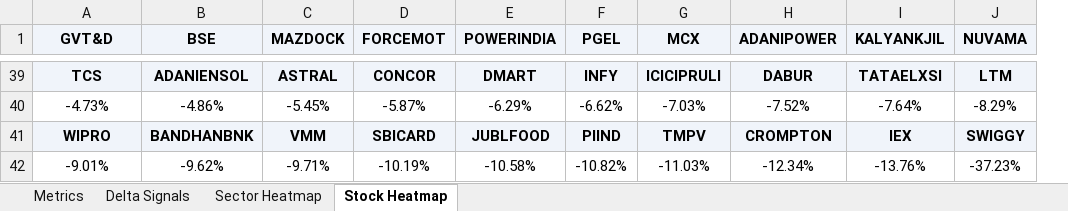
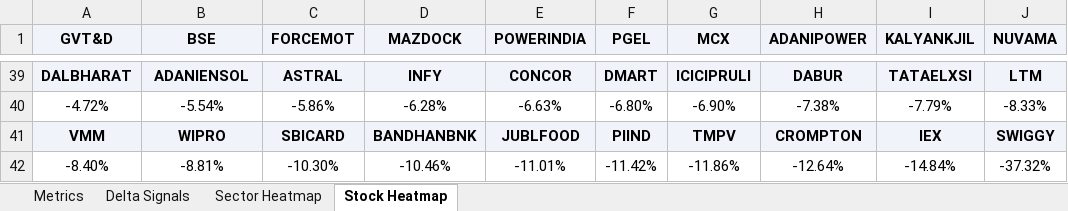
Before and after one commit to RanjitChennai/market-reports, an Excel workbook: NSE_FNO_Technical_Metrics.xlsx, sheet Stock Heatmap, drawn as a sheet; only a part is shown, gaps mark what is left out; values as stored, in another font and other column widths than the file's, no borders; conditional formats not drawn; removed rows and columns are numbered as before the commit, all else as after; the diff covers the shown part only; the diff names each change by its address in the sheet, - before the commit and + after, or states it on an @@ line.

```diff
--- a/NSE_FNO_Technical_Metrics.xlsx (sheet Stock Heatmap)
+++ b/NSE_FNO_Technical_Metrics.xlsx (sheet Stock Heatmap)
-column C (MAZDOCK), row 39: ASTRAL; row 41: VMM
+column D (MAZDOCK), row 39: INFY; row 41: BANDHANBNK
-A39 (GVT&D): TCS
+A39 (GVT&D): DALBHARAT
-C39 (FORCEMOT): CONCOR
+C39 (FORCEMOT): ASTRAL
-E39 (POWERINDIA): DMART
+E39 (POWERINDIA): CONCOR
-F39 (PGEL): INFY
+F39 (PGEL): DMART
-row 40: -4.73% | -4.86% | -5.45% | -5.87% | -6.29% | -6.62% | -7.03% | -7.52% | -7.64% | -8.29%
+row 40: -4.72% | -5.54% | -5.86% | -6.28% | -6.63% | -6.80% | -6.90% | -7.38% | -7.79% | -8.33%
-A41 (GVT&D): WIPRO
+A41 (GVT&D): VMM
-B41 (BSE): BANDHANBNK
+B41 (BSE): WIPRO
-row 42: -9.01% | -9.62% | -9.71% | -10.19% | -10.58% | -10.82% | -11.03% | -12.34% | -13.76% | -37.23%
+row 42: -8.40% | -8.81% | -10.30% | -10.46% | -11.01% | -11.42% | -11.86% | -12.64% | -14.84% | -37.32%
```
Also changed, not shown: 35 added rows, 35 removed rows and 13 edited cells elsewhere in this sheet, sheet Delta Signals, sheet Metrics, sheet Sector Heatmap.
